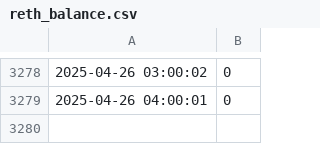
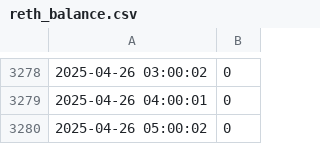
Before and after one commit to xGozz/reth-balance-data, a CSV file: reth_balance.csv, drawn as a sheet; only a part is shown, gaps mark what is left out.

Commit message:
Update rETH balance: 2025-04-26 05:00:02

```diff
--- a/reth_balance.csv
+++ b/reth_balance.csv
@@ -3279 +3279,2 @@
 2025-04-26 04:00:01,0
+2025-04-26 05:00:02,0
```
